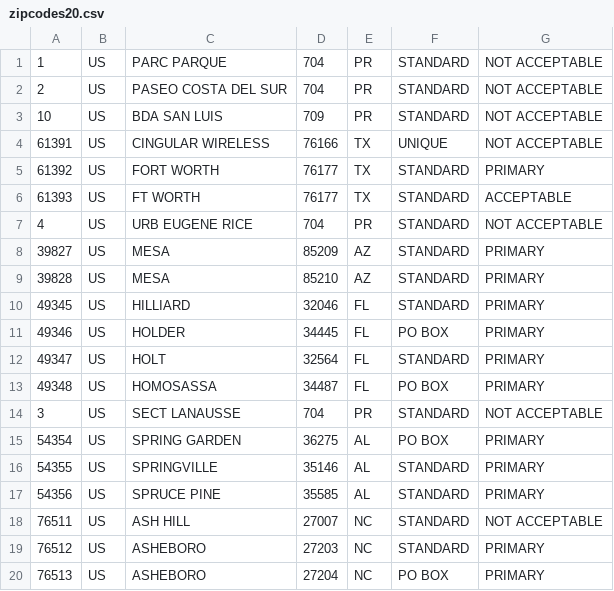
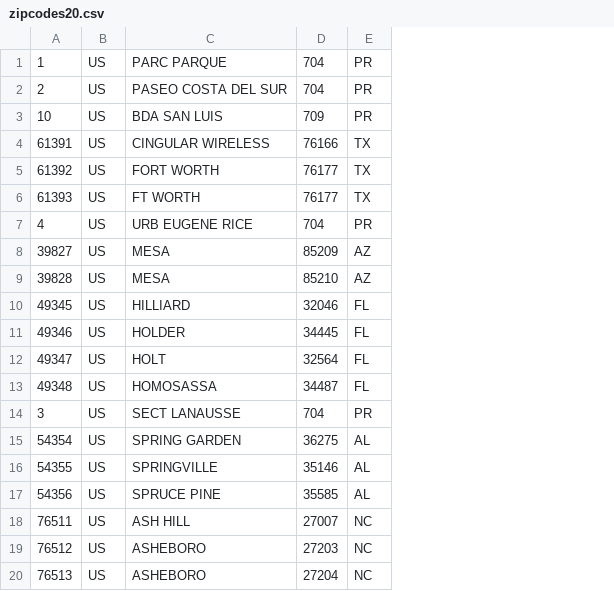
Before and after one commit to bx0605/spark_stu, a CSV file: src/main/resources/zipcodes20.csv, drawn as a sheet; the diff names each change by its address in the sheet, - before the commit and + after, or states it on an @@ line.

Commit message:
Update zipcodes20.csv

```diff
--- a/src/main/resources/zipcodes20.csv
+++ b/src/main/resources/zipcodes20.csv
-column F, rows 1-20: STANDARD | STANDARD | STANDARD | UNIQUE | STANDARD | STANDARD | STANDARD | STANDARD | STANDARD | STANDARD | PO BOX | STANDARD | PO BOX | STANDARD | PO BOX | STANDARD | STANDARD | STANDARD | STANDARD | PO BOX
-column G, rows 1-20: NOT ACCEPTABLE | NOT ACCEPTABLE | NOT ACCEPTABLE | NOT ACCEPTABLE | PRIMARY | ACCEPTABLE | NOT ACCEPTABLE | PRIMARY | PRIMARY | PRIMARY | PRIMARY | PRIMARY | PRIMARY | NOT ACCEPTABLE | PRIMARY | PRIMARY | PRIMARY | NOT ACCEPTABLE | PRIMARY | PRIMARY
```
